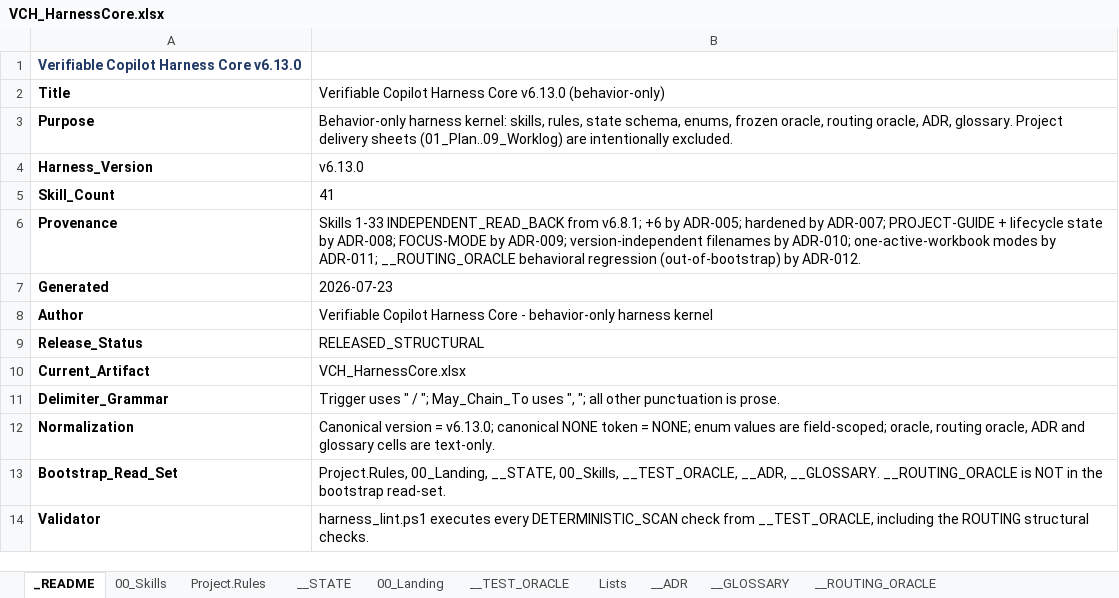
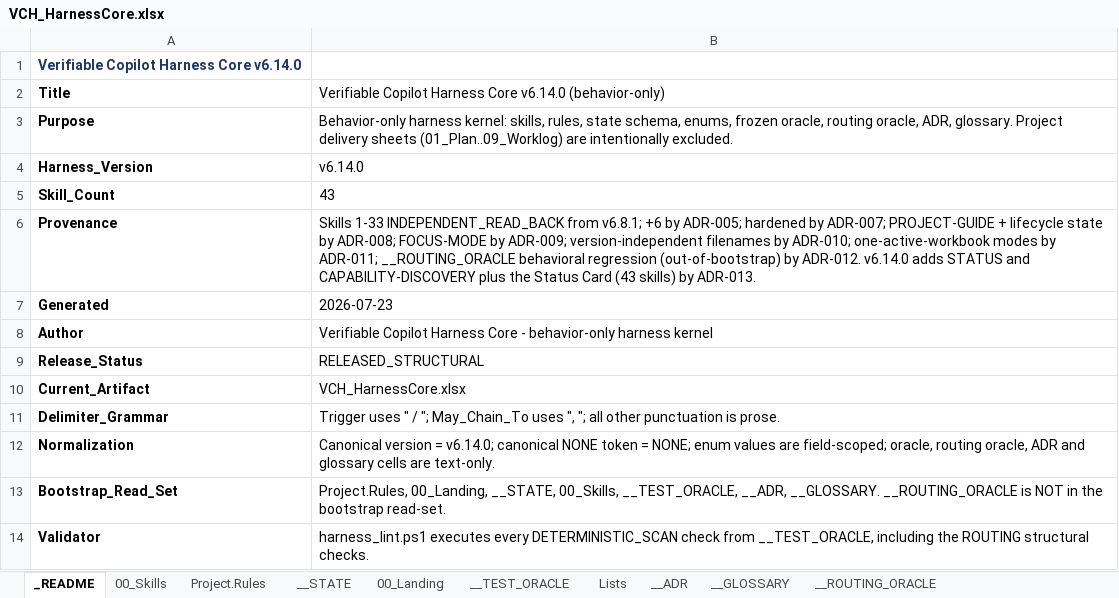
Before and after one commit to tkromsa/verifiable-copilot-harness, an Excel workbook: core/VCH_HarnessCore.xlsx, sheet _README, drawn as a sheet; values as stored, in another font and other column widths than the file's, no borders; the diff names each change by its address in the sheet, - before the commit and + after, or states it on an @@ line.

Commit message:
v6.14.0: STATUS + CAPABILITY-DISCOVERY skills, Status Card (ADR-013)

```diff
--- a/core/VCH_HarnessCore.xlsx (sheet _README)
+++ b/core/VCH_HarnessCore.xlsx (sheet _README)
-A1: Verifiable Copilot Harness Core v6.13.0
+A1: Verifiable Copilot Harness Core v6.14.0
-B2: …Harness Core v6.13.0 (behavior-only)
+B2: …Harness Core v6.14.0 (behavior-only)
-B4: v6.13.0
+B4: v6.14.0
-B5: 41
+B5: 43
-B6: …by ADR-012.
+B6: …by ADR-012. v6.14.0 adds STATUS and CAPABILITY-DISCOVERY plus the Status Card (43 skills) by ADR-013.
-B12: …version = v6.13.0; canonical NONE…
+B12: …version = v6.14.0; canonical NONE…
```
Also changed, not shown: sheet 00_Skills, sheet __ROUTING_ORACLE, sheet __ADR, sheet __TEST_ORACLE, sheet __GLOSSARY, sheet __STATE, 3 more sheets.
